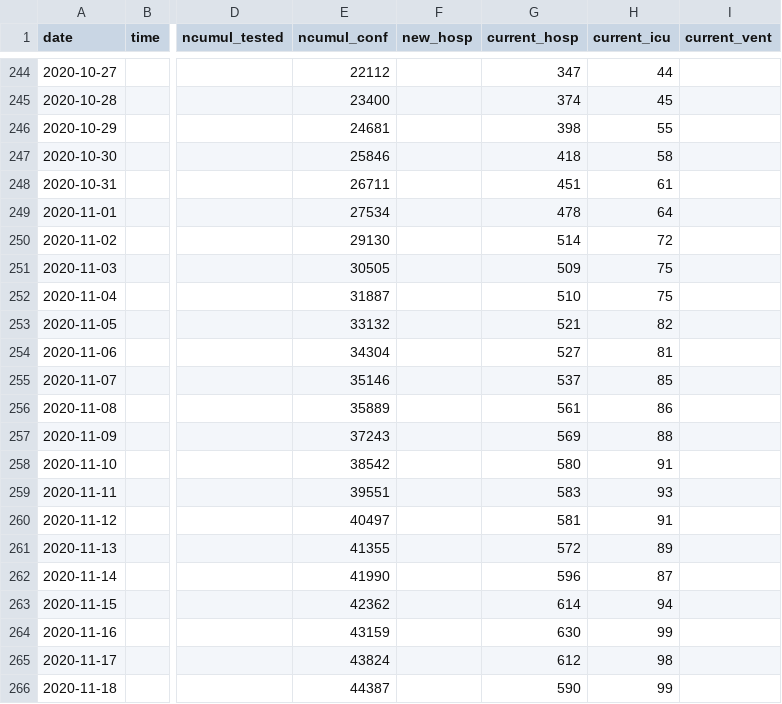
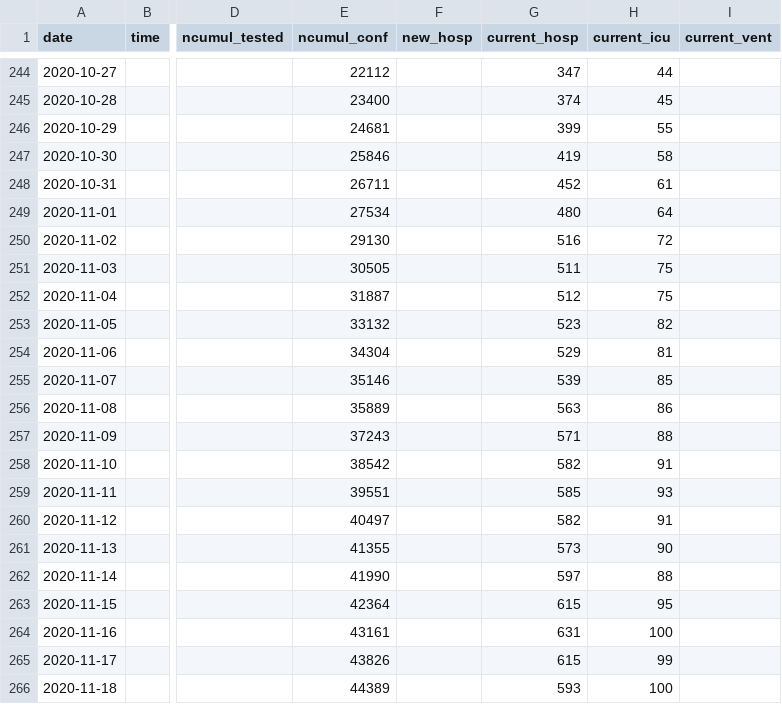
Before and after one commit to openZH/covid_19, a CSV file: fallzahlen_kanton_total_csv_v2/COVID19_Fallzahlen_Kanton_VD_total.csv, drawn as a sheet; only a part is shown, gaps mark what is left out; the diff covers the shown part only; the diff names each change by its address in the sheet, - before the commit and + after, or states it on an @@ line.

Commit message:
Update COVID19_Fallzahlen_Kanton_VD_total.csv from scraper

```diff
--- a/fallzahlen_kanton_total_csv_v2/COVID19_Fallzahlen_Kanton_VD_total.csv
+++ b/fallzahlen_kanton_total_csv_v2/COVID19_Fallzahlen_Kanton_VD_total.csv
-G246 (current_hosp): 398
+G246 (current_hosp): 399
-G247 (current_hosp): 418
+G247 (current_hosp): 419
-G248 (current_hosp): 451
+G248 (current_hosp): 452
-G249 (current_hosp): 478
+G249 (current_hosp): 480
-G250 (current_hosp): 514
+G250 (current_hosp): 516
-G251 (current_hosp): 509
+G251 (current_hosp): 511
-G252 (current_hosp): 510
+G252 (current_hosp): 512
-G253 (current_hosp): 521
+G253 (current_hosp): 523
-G254 (current_hosp): 527
+G254 (current_hosp): 529
-G255 (current_hosp): 537
+G255 (current_hosp): 539
-G256 (current_hosp): 561
+G256 (current_hosp): 563
-G257 (current_hosp): 569
+G257 (current_hosp): 571
-G258 (current_hosp): 580
+G258 (current_hosp): 582
-G259 (current_hosp): 583
+G259 (current_hosp): 585
-G260 (current_hosp): 581
+G260 (current_hosp): 582
-G261 (current_hosp): 572
+G261 (current_hosp): 573
-H261 (current_icu): 89
+H261 (current_icu): 90
-G262 (current_hosp): 596
+G262 (current_hosp): 597
-H262 (current_icu): 87
+H262 (current_icu): 88
-E263 (ncumul_conf): 42362
+E263 (ncumul_conf): 42364
-G263 (current_hosp): 614
+G263 (current_hosp): 615
-H263 (current_icu): 94
+H263 (current_icu): 95
-E264 (ncumul_conf): 43159
+E264 (ncumul_conf): 43161
-G264 (current_hosp): 630
+G264 (current_hosp): 631
-H264 (current_icu): 99
+H264 (current_icu): 100
-E265 (ncumul_conf): 43824
+E265 (ncumul_conf): 43826
-G265 (current_hosp): 612
+G265 (current_hosp): 615
-H265 (current_icu): 98
+H265 (current_icu): 99
-E266 (ncumul_conf): 44387
+E266 (ncumul_conf): 44389
-G266 (current_hosp): 590
+G266 (current_hosp): 593
-H266 (current_icu): 99
+H266 (current_icu): 100
```
Also changed, not shown: 1 added row and 30 edited cells elsewhere in this file.
